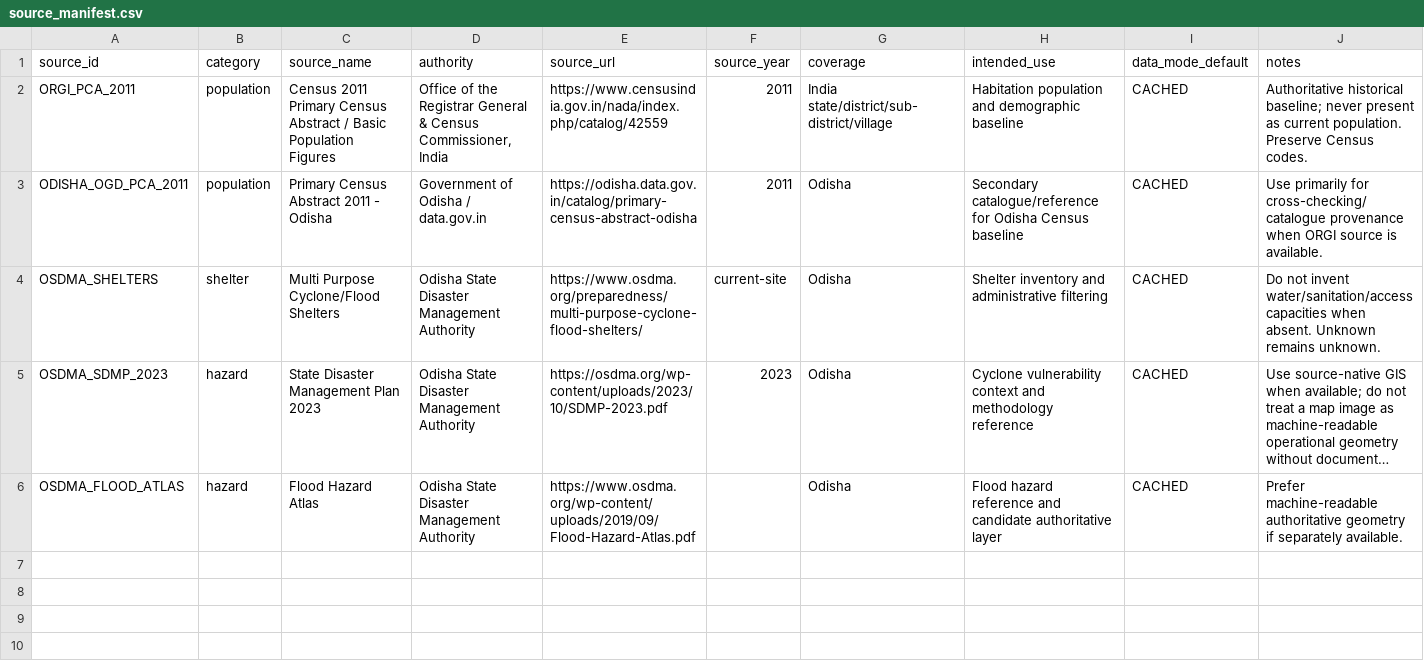
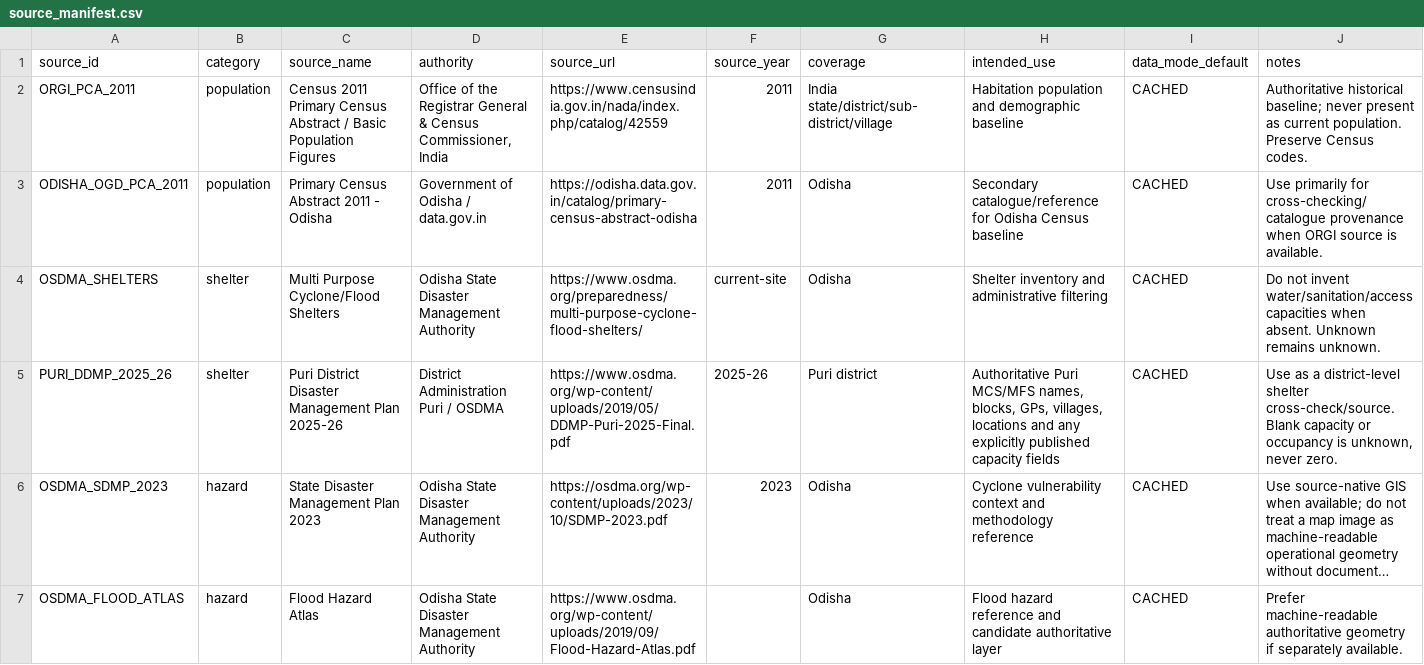
Before and after one commit to Ytg1969/hazard-red-zone-system, a CSV file: data/pilot/source_manifest.csv, drawn as a sheet; long unchanged cells end in …; the diff names each change by its address in the sheet, - before the commit and + after, or states it on an @@ line.

Commit message:
Track Puri DDMP shelter source in pilot manifest

```diff
--- a/data/pilot/source_manifest.csv
+++ b/data/pilot/source_manifest.csv
+row 5: PURI_DDMP_2025_26 | shelter | Puri District Disaster Management Plan 2025-26 | District Administration Puri / OSDMA | https://www.osdma.org/wp-content/uploads/2019/05/DDMP-Puri-2025-Final.pdf | 2025-26 | Puri district | Authoritative Puri MCS/MFS names, blocks, GPs, villages, locations and any explicitly published capacity fields | CACHED | Use as a district-level shelter cross-check/source. Blank capacity or occupancy is unknown, never zero.
```
